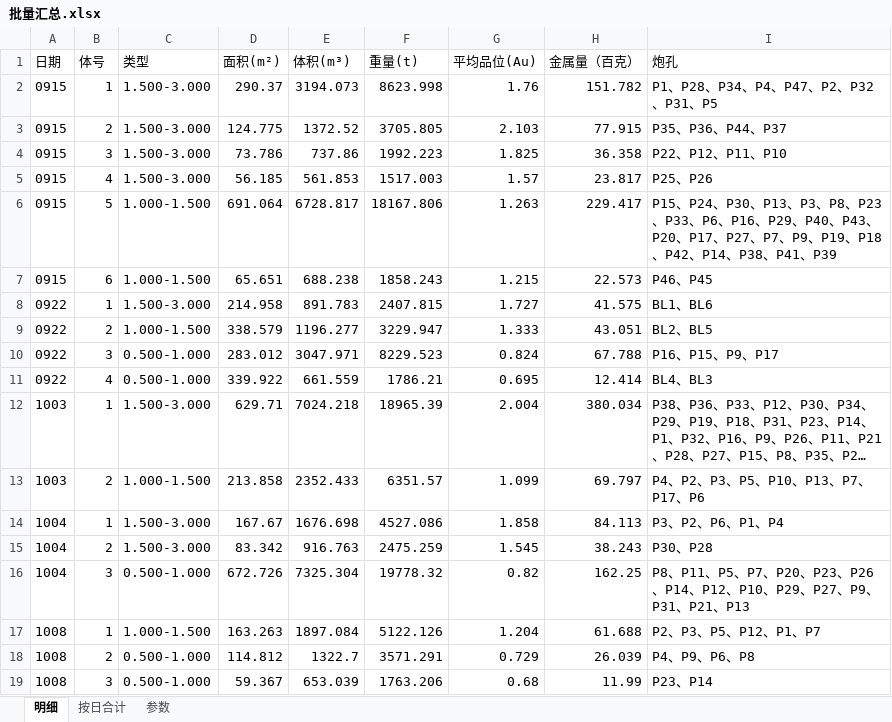
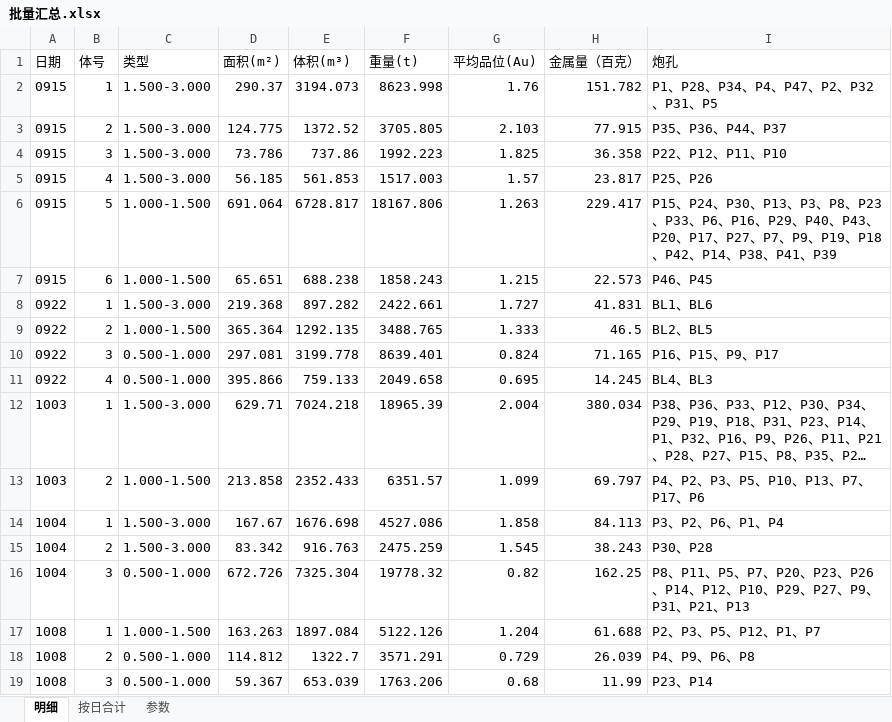
Before and after one commit to bit479/auto-second-mining, an Excel workbook: 北部山头3940平台2026/7、单日数据/_批量汇总/批量汇总.xlsx, sheet 明细, drawn as a sheet; long unchanged cells end in …; values as stored, in another font and other column widths than the file's, no borders; the diff names each change by its address in the sheet, - before the commit and + after, or states it on an @@ line.

```diff
--- a/北部山头3940平台2026/7、单日数据/_批量汇总/批量汇总.xlsx (sheet 明细)
+++ b/北部山头3940平台2026/7、单日数据/_批量汇总/批量汇总.xlsx (sheet 明细)
-D8 (面积(m²)): 214.958
+D8 (面积(m²)): 219.368
-E8 (体积(m³)): 891.783
+E8 (体积(m³)): 897.282
-F8 (重量(t)): 2407.815
+F8 (重量(t)): 2422.661
-H8 (金属量（百克）): 41.575
+H8 (金属量（百克）): 41.831
-D9 (面积(m²)): 338.579
+D9 (面积(m²)): 365.364
-E9 (体积(m³)): 1196.277
+E9 (体积(m³)): 1292.135
-F9 (重量(t)): 3229.947
+F9 (重量(t)): 3488.765
-H9 (金属量（百克）): 43.051
+H9 (金属量（百克）): 46.5
-D10 (面积(m²)): 283.012
+D10 (面积(m²)): 297.081
-E10 (体积(m³)): 3047.971
+E10 (体积(m³)): 3199.778
-F10 (重量(t)): 8229.523
+F10 (重量(t)): 8639.401
-H10 (金属量（百克）): 67.788
+H10 (金属量（百克）): 71.165
-D11 (面积(m²)): 339.922
+D11 (面积(m²)): 395.866
-E11 (体积(m³)): 661.559
+E11 (体积(m³)): 759.133
-F11 (重量(t)): 1786.21
+F11 (重量(t)): 2049.658
-H11 (金属量（百克）): 12.414
+H11 (金属量（百克）): 14.245
```
Also changed, not shown: sheet 按日合计, sheet 参数, 4 other files.
